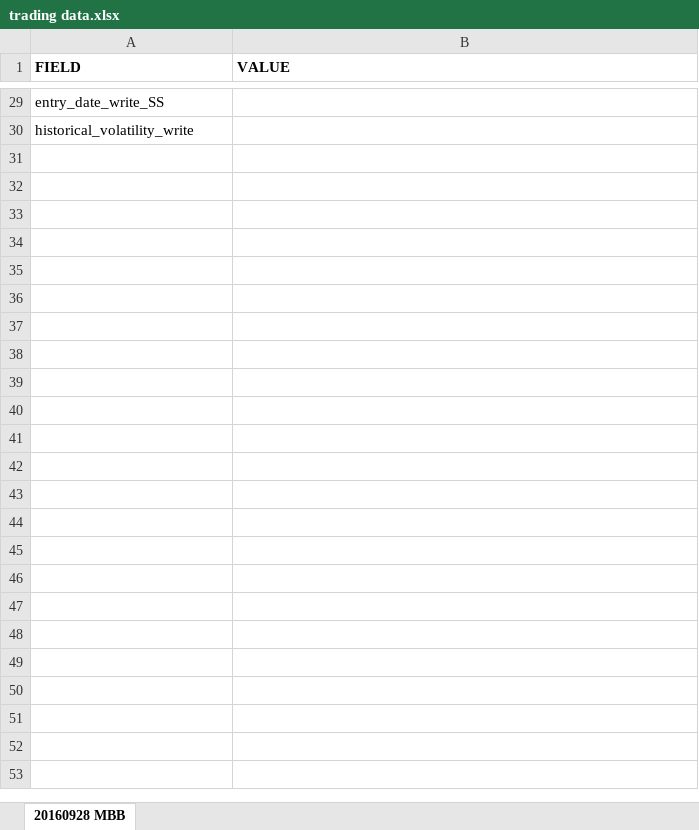
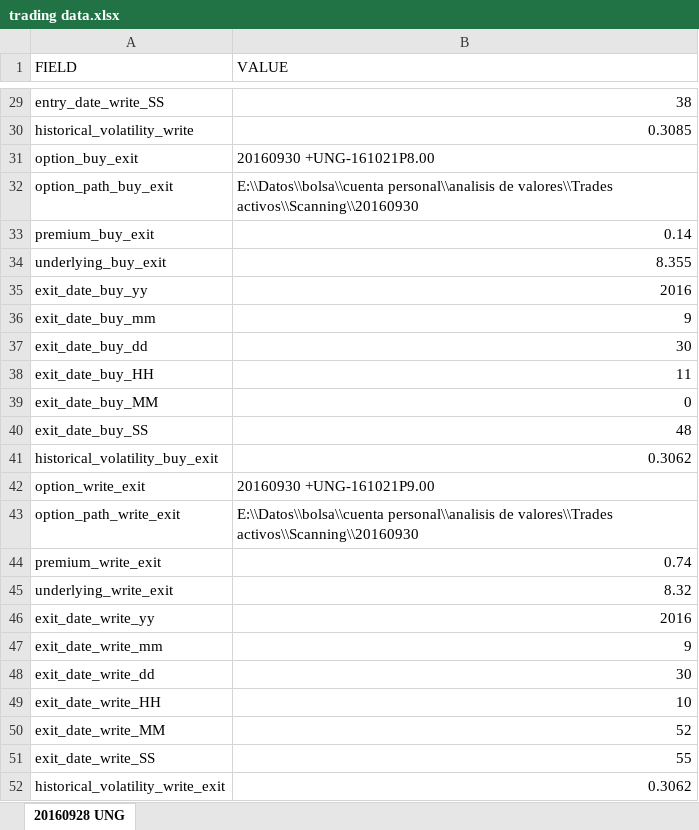
Before and after one commit to sergiosd/jupyter, an Excel workbook: trading data.xlsx, sheet 20160928 UNG, drawn as a sheet; only a part is shown, gaps mark what is left out; values as stored, in another font and other column widths than the file's, no borders; the diff covers the shown part only; the diff names each change by its address in the sheet, - before the commit and + after, or states it on an @@ line.

Commit message:
start exit information

```diff
--- a/trading data.xlsx (sheet 20160928 UNG)
+++ b/trading data.xlsx (sheet 20160928 UNG)
-sheet tab: 20160928 MBB
+sheet tab: 20160928 UNG
-A1:B1 bold: on
+A1:B1 bold: off
-B29 (VALUE): (empty)
+B29 (VALUE): 38
-B30 (VALUE): (empty)
+B30 (VALUE): 0.3085
+row 31: option_buy_exit | 20160930 +UNG-161021P8.00
+row 32: option_path_buy_exit | E:\\Datos\\bolsa\\cuenta personal\\analisis de valores\\Trades activos\\Scanning\\20160930
+row 33: premium_buy_exit | 0.14
+row 34: underlying_buy_exit | 8.355
+row 35: exit_date_buy_yy | 2016
+row 36: exit_date_buy_mm | 9
+row 37: exit_date_buy_dd | 30
+row 38: exit_date_buy_HH | 11
+row 39: exit_date_buy_MM | 0
+row 40: exit_date_buy_SS | 48
+row 41: historical_volatility_buy_exit | 0.3062
+row 42: option_write_exit | 20160930 +UNG-161021P9.00
+row 43: option_path_write_exit | E:\\Datos\\bolsa\\cuenta personal\\analisis de valores\\Trades activos\\Scanning\\20160930
+row 44: premium_write_exit | 0.74
+row 45: underlying_write_exit | 8.32
+row 46: exit_date_write_yy | 2016
+row 47: exit_date_write_mm | 9
+row 48: exit_date_write_dd | 30
+row 49: exit_date_write_HH | 10
+row 50: exit_date_write_MM | 52
+row 51: exit_date_write_SS | 55
+row 52: historical_volatility_write_exit | 0.3062
```
Also changed, not shown: 19 edited cells elsewhere in this sheet, 2 other files.
